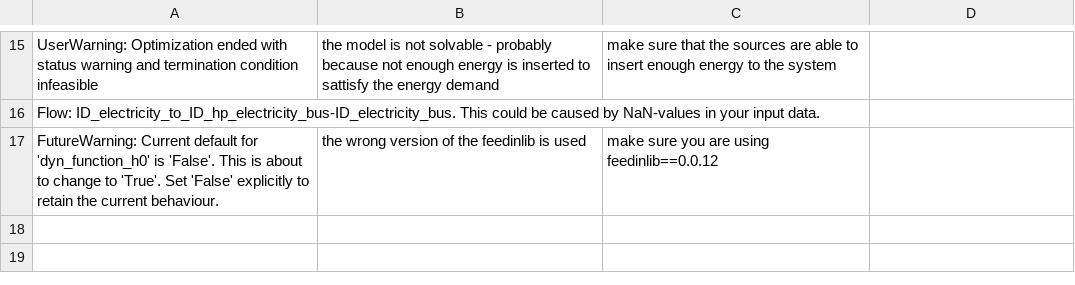
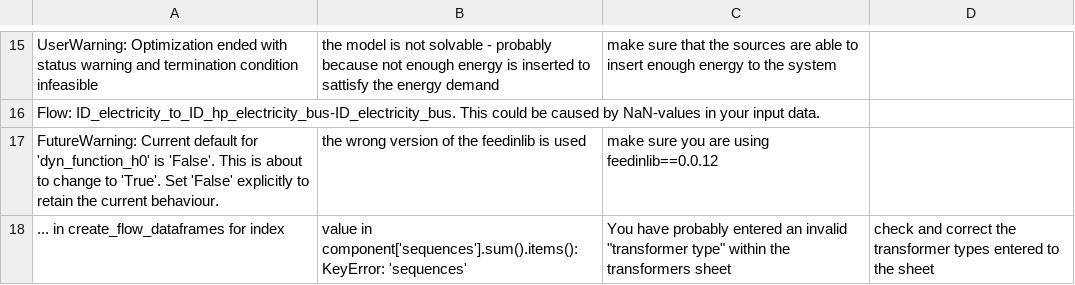
Before and after one commit to SESMG/SESMG, a CSV file: docs/troubleshooting/troubleshooting-modelling.csv, drawn as a sheet; only a part is shown, gaps mark what is left out; the diff names each change by its address in the sheet, - before the commit and + after, or states it on an @@ line.

Commit message:
Added new error

```diff
--- a/docs/troubleshooting/troubleshooting-modelling.csv
+++ b/docs/troubleshooting/troubleshooting-modelling.csv
+row 18: ... in create_flow_dataframes for index | value in component['sequences'].sum().items(): KeyError: 'sequences' | You have probably entered an invalid "transformer type" within the transformers sheet | check and correct the transformer types entered to the sheet
```
